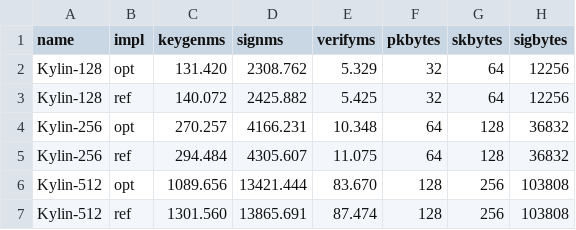
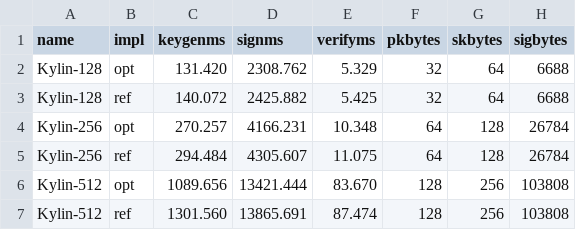
Before and after one commit to kzoacn/Kylin, a CSV file: paper/data/package_bench.csv, drawn as a sheet.

```diff
--- a/paper/data/package_bench.csv
+++ b/paper/data/package_bench.csv
@@ -1,6 +1,6 @@
 name,impl,keygenms,signms,verifyms,pkbytes,skbytes,sigbytes
-Kylin-128,opt,131.420,2308.762,5.329,32,64,12256
-Kylin-128,ref,140.072,2425.882,5.425,32,64,12256
-Kylin-256,opt,270.257,4166.231,10.348,64,128,36832
-Kylin-256,ref,294.484,4305.607,11.075,64,128,36832
+Kylin-128,opt,131.420,2308.762,5.329,32,64,6688
+Kylin-128,ref,140.072,2425.882,5.425,32,64,6688
+Kylin-256,opt,270.257,4166.231,10.348,64,128,26784
+Kylin-256,ref,294.484,4305.607,11.075,64,128,26784
 Kylin-512,opt,1089.656,13421.444,83.670,128,256,103808
```
Also changed, not shown: 8 other files.
